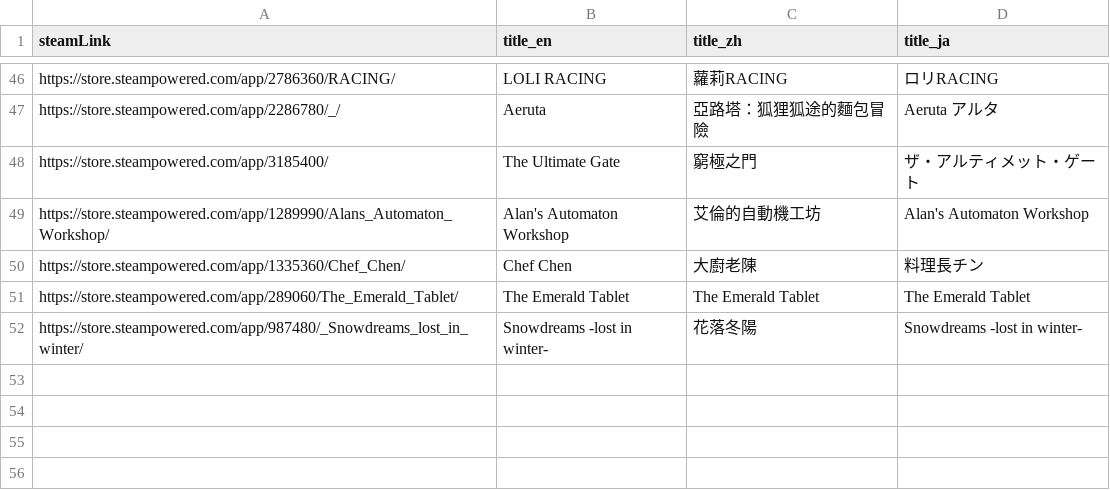
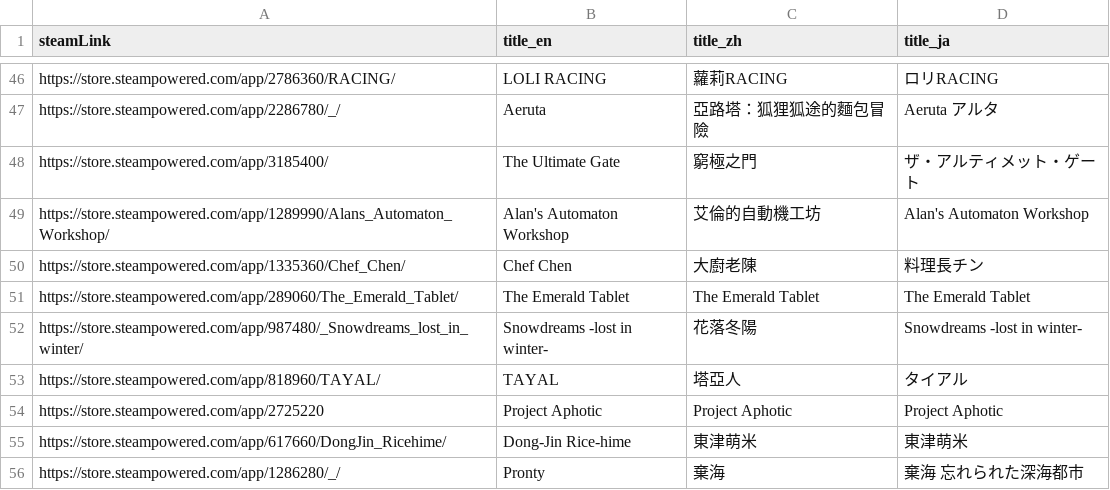
Before and after one commit to FilterGame/IndieGameWebTW, a CSV file: cards4.csv, drawn as a sheet; only a part is shown, gaps mark what is left out.

```diff
--- a/cards4.csv
+++ b/cards4.csv
@@ -52 +52,5 @@ https://store.steampowered.com/app/289060/The_Emerald_Tablet/,The Emerald Tablet
 https://store.steampowered.com/app/987480/_Snowdreams_lost_in_winter/,Snowdreams -lost in winter-,花落冬陽,Snowdreams -lost in winter-
+https://store.steampowered.com/app/818960/TAYAL/,TAYAL,塔亞人,タイアル
+https://store.steampowered.com/app/2725220,Project Aphotic,Project Aphotic,Project Aphotic
+https://store.steampowered.com/app/617660/DongJin_Ricehime/,Dong-Jin Rice-hime,東津萌米,東津萌米
+https://store.steampowered.com/app/1286280/_/,Pronty,棄海,棄海　忘れられた深海都市
```
Also changed, not shown: cards3.csv.
